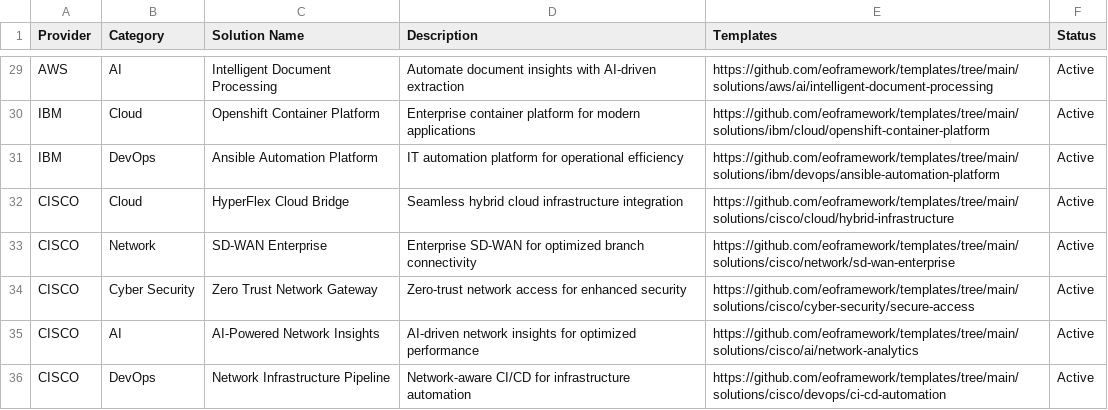
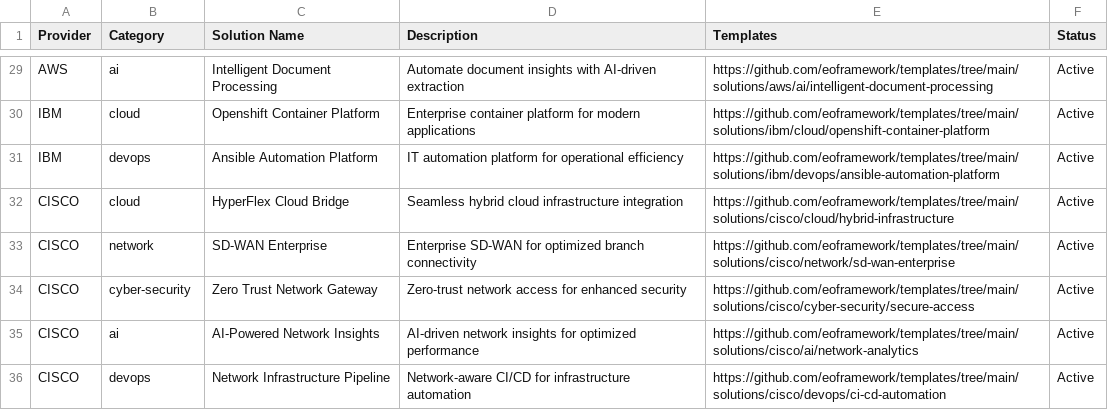
Before and after one commit to eoframework/eof-website, a CSV file: _data/templates.csv, drawn as a sheet; only a part is shown, gaps mark what is left out; the diff covers the shown part only; the diff names each change by its address in the sheet, - before the commit and + after, or states it on an @@ line.

```diff
--- a/_data/templates.csv
+++ b/_data/templates.csv
-B29 (Category): AI
+B29 (Category): ai
-B30 (Category): Cloud
+B30 (Category): cloud
-B31 (Category): DevOps
+B31 (Category): devops
-B32 (Category): Cloud
+B32 (Category): cloud
-B33 (Category): Network
+B33 (Category): network
-B34 (Category): Cyber Security
+B34 (Category): cyber-security
-B35 (Category): AI
+B35 (Category): ai
-B36 (Category): DevOps
+B36 (Category): devops
```
Also changed, not shown: 27 edited cells elsewhere in this file.
